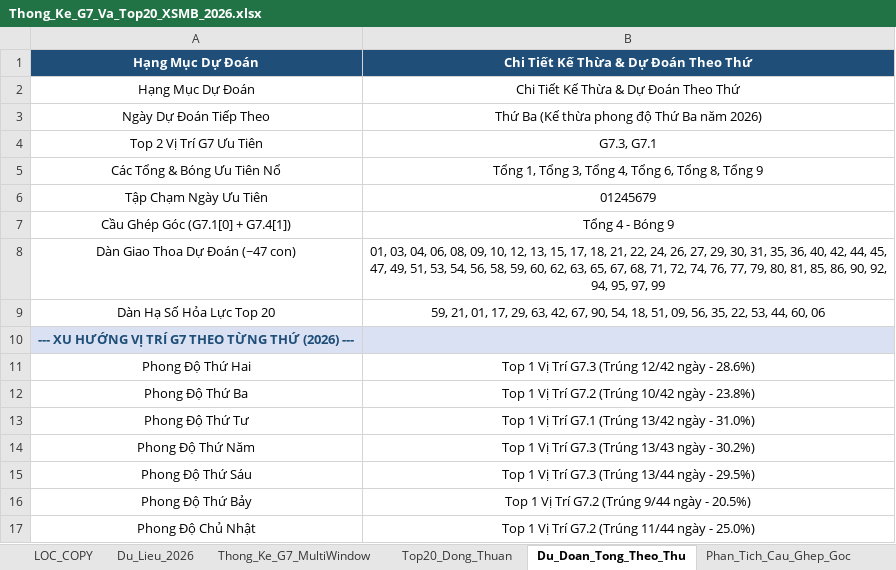
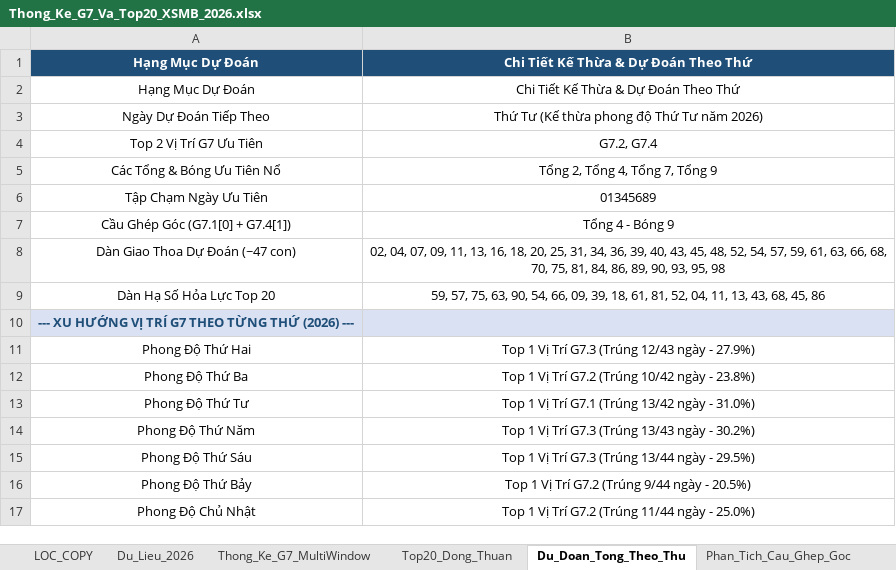
Before and after one commit to happiness2286-dot/67up97, an Excel workbook: Thong_Ke_G7_Va_Top20_XSMB_2026.xlsx, sheet Du_Doan_Tong_Theo_Thu, drawn as a sheet; values as stored, in another font and other column widths than the file's, no borders; the diff names each change by its address in the sheet, - before the commit and + after, or states it on an @@ line.

```diff
--- a/Thong_Ke_G7_Va_Top20_XSMB_2026.xlsx (sheet Du_Doan_Tong_Theo_Thu)
+++ b/Thong_Ke_G7_Va_Top20_XSMB_2026.xlsx (sheet Du_Doan_Tong_Theo_Thu)
-B3: Thứ Ba (Kế thừa phong độ Thứ Ba năm 2026)
+B3: Thứ Tư (Kế thừa phong độ Thứ Tư năm 2026)
-B4: G7.3, G7.1
+B4: G7.2, G7.4
-B5: Tổng 1, Tổng 3, Tổng 4, Tổng 6, Tổng 8, Tổng 9
+B5: Tổng 2, Tổng 4, Tổng 7, Tổng 9
-B6: 01245679
+B6: 01345689
-B8: 01, 03, 04, 06, 08, 09, 10, 12, 13, 15, 17, 18, 21, 22, 24, 26, 27, 29, 30, 31, 35, 36, 40, 42, 44, 45, 47, 49, 51, 53, 54, 56, 58, 59, 60, 62, 63, 65, 67, 68, 71, 72, 74, 76, 77, 79, 80, 81, 85, 86, 90, 92, 94, 95, 97, 99
+B8: 02, 04, 07, 09, 11, 13, 16, 18, 20, 25, 31, 34, 36, 39, 40, 43, 45, 48, 52, 54, 57, 59, 61, 63, 66, 68, 70, 75, 81, 84, 86, 89, 90, 93, 95, 98
-B9: 59, 21, 01, 17, 29, 63, 42, 67, 90, 54, 18, 51, 09, 56, 35, 22, 53, 44, 60, 06
+B9: 59, 57, 75, 63, 90, 54, 66, 09, 39, 18, 61, 81, 52, 04, 11, 13, 43, 68, 45, 86
-B11: Top 1 Vị Trí G7.3 (Trúng 12/42 ngày - 28.6%)
+B11: Top 1 Vị Trí G7.3 (Trúng 12/43 ngày - 27.9%)
```
Also changed, not shown: sheet Lich_Su_Nuoi_Khung_3Ngay, sheet Top20_Dong_Thuan, sheet Dan_Ha_So_Nhip_Vang, sheet Thong_Ke_Nang_Cao_G7, sheet Du_Lieu_2026, sheet Thong_Ke_G7_MultiWindow, 2 more sheets, 6 other files.
